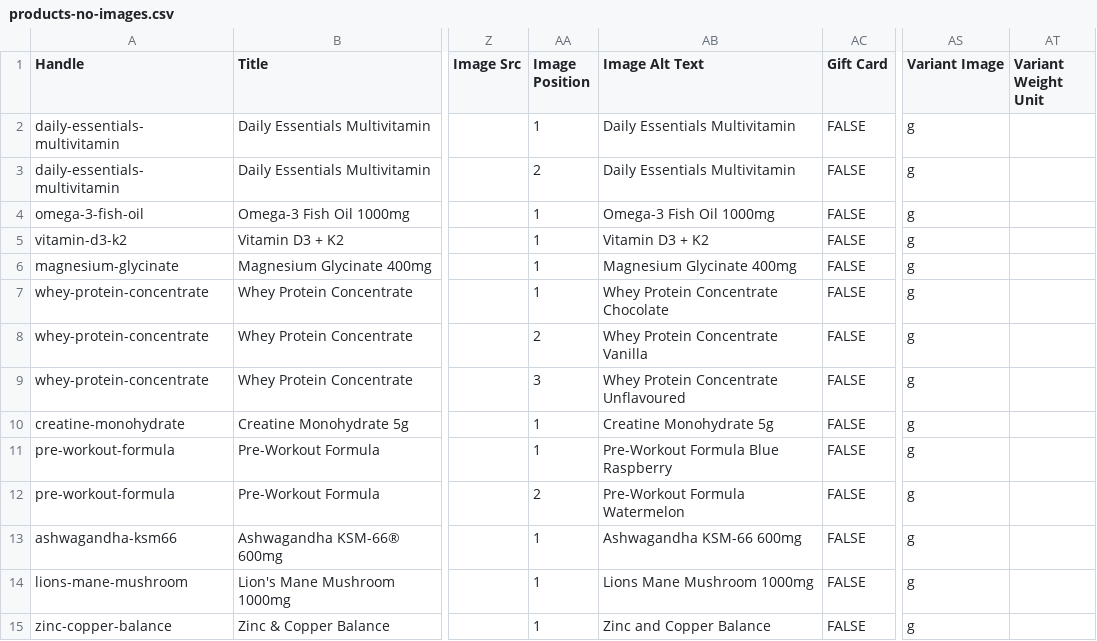
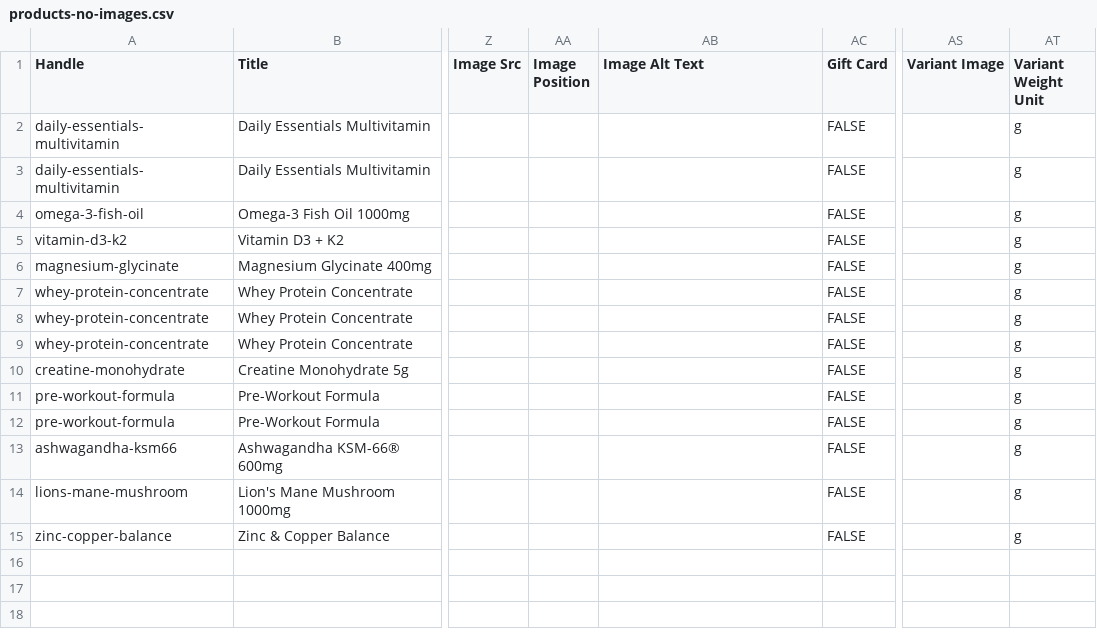
Before and after one commit to stewie1308-ui/forge-theme, a CSV file: demo/products-no-images.csv, drawn as a sheet; only a part is shown, gaps mark what is left out; the diff names each change by its address in the sheet, - before the commit and + after, or states it on an @@ line.

```diff
--- a/demo/products-no-images.csv
+++ b/demo/products-no-images.csv
-AA2 (Image Position): 1
+AA2 (Image Position): (empty)
-AB2:AB3 (Image Alt Text): Daily Essentials Multivitamin
+AB2:AB3 (Image Alt Text): (empty)
-AS2:AS15 (Variant Image): g
+AS2:AS15 (Variant Image): (empty)
-AT2:AT15 (Variant Weight Unit): (empty)
+AT2:AT15 (Variant Weight Unit): g
-AA3 (Image Position): 2
+AA3 (Image Position): (empty)
-AA4:AA7 (Image Position): 1
+AA4:AA7 (Image Position): (empty)
-AB4 (Image Alt Text): Omega-3 Fish Oil 1000mg
+AB4 (Image Alt Text): (empty)
-AB5 (Image Alt Text): Vitamin D3 + K2
+AB5 (Image Alt Text): (empty)
-AB6 (Image Alt Text): Magnesium Glycinate 400mg
+AB6 (Image Alt Text): (empty)
-AB7 (Image Alt Text): Whey Protein Concentrate Chocolate
+AB7 (Image Alt Text): (empty)
-AA8 (Image Position): 2
+AA8 (Image Position): (empty)
-AB8 (Image Alt Text): Whey Protein Concentrate Vanilla
+AB8 (Image Alt Text): (empty)
-AA9 (Image Position): 3
+AA9 (Image Position): (empty)
-AB9 (Image Alt Text): Whey Protein Concentrate Unflavoured
+AB9 (Image Alt Text): (empty)
-AA10:AA11 (Image Position): 1
+AA10:AA11 (Image Position): (empty)
-AB10 (Image Alt Text): Creatine Monohydrate 5g
+AB10 (Image Alt Text): (empty)
-AB11 (Image Alt Text): Pre-Workout Formula Blue Raspberry
+AB11 (Image Alt Text): (empty)
-AA12 (Image Position): 2
+AA12 (Image Position): (empty)
-AB12 (Image Alt Text): Pre-Workout Formula Watermelon
+AB12 (Image Alt Text): (empty)
-AA13:AA15 (Image Position): 1
+AA13:AA15 (Image Position): (empty)
-AB13 (Image Alt Text): Ashwagandha KSM-66 600mg
+AB13 (Image Alt Text): (empty)
-AB14 (Image Alt Text): Lions Mane Mushroom 1000mg
+AB14 (Image Alt Text): (empty)
-AB15 (Image Alt Text): Zinc and Copper Balance
+AB15 (Image Alt Text): (empty)
```
Also changed, not shown: demo/products-with-metafields.csv, demo/products.csv.
